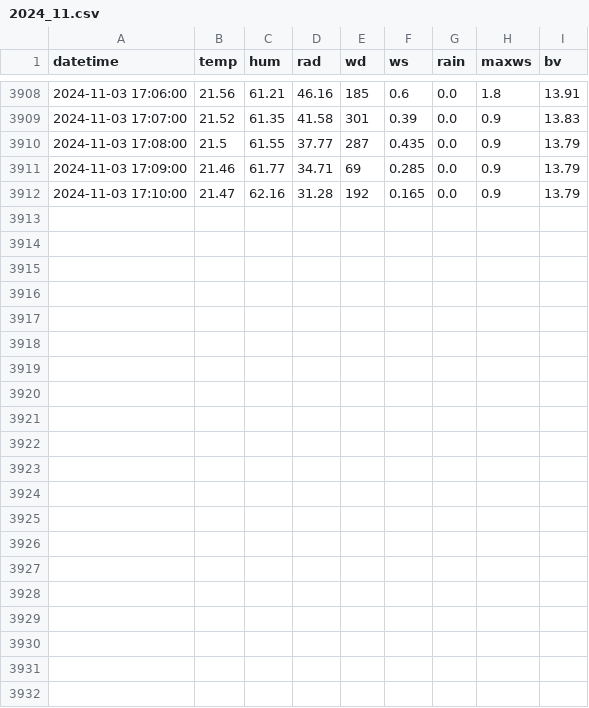
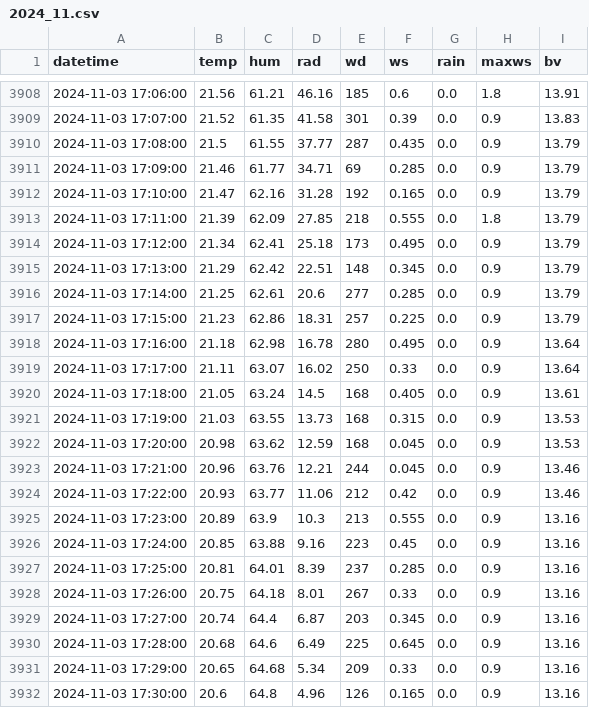
Before and after one commit to Yanghuiwon22/2424_smartagriprogramming, a CSV file: hw08/output/AWS/2024_11.csv, drawn as a sheet; only a part is shown, gaps mark what is left out.

Commit message:
Save AWS data update

```diff
--- a/hw08/output/AWS/2024_11.csv
+++ b/hw08/output/AWS/2024_11.csv
@@ -3912 +3912,21 @@ datetime,temp,hum,rad,wd,ws,rain,maxws,bv
 2024-11-03 17:10:00,21.47,62.16,31.28,192,0.165,0.0,0.9,13.79
+2024-11-03 17:11:00,21.39,62.09,27.85,218,0.555,0.0,1.8,13.79
+2024-11-03 17:12:00,21.34,62.41,25.18,173,0.495,0.0,0.9,13.79
+2024-11-03 17:13:00,21.29,62.42,22.51,148,0.345,0.0,0.9,13.79
+2024-11-03 17:14:00,21.25,62.61,20.6,277,0.285,0.0,0.9,13.79
+2024-11-03 17:15:00,21.23,62.86,18.31,257,0.225,0.0,0.9,13.79
+2024-11-03 17:16:00,21.18,62.98,16.78,280,0.495,0.0,0.9,13.64
+2024-11-03 17:17:00,21.11,63.07,16.02,250,0.33,0.0,0.9,13.64
+2024-11-03 17:18:00,21.05,63.24,14.5,168,0.405,0.0,0.9,13.61
+2024-11-03 17:19:00,21.03,63.55,13.73,168,0.315,0.0,0.9,13.53
+2024-11-03 17:20:00,20.98,63.62,12.59,168,0.045,0.0,0.9,13.53
+2024-11-03 17:21:00,20.96,63.76,12.21,244,0.045,0.0,0.9,13.46
+2024-11-03 17:22:00,20.93,63.77,11.06,212,0.42,0.0,0.9,13.46
+2024-11-03 17:23:00,20.89,63.9,10.3,213,0.555,0.0,0.9,13.16
+2024-11-03 17:24:00,20.85,63.88,9.16,223,0.45,0.0,0.9,13.16
+2024-11-03 17:25:00,20.81,64.01,8.39,237,0.285,0.0,0.9,13.16
+2024-11-03 17:26:00,20.75,64.18,8.01,267,0.33,0.0,0.9,13.16
+2024-11-03 17:27:00,20.74,64.4,6.87,203,0.345,0.0,0.9,13.16
+2024-11-03 17:28:00,20.68,64.6,6.49,225,0.645,0.0,0.9,13.16
+2024-11-03 17:29:00,20.65,64.68,5.34,209,0.33,0.0,0.9,13.16
+2024-11-03 17:30:00,20.6,64.8,4.96,126,0.165,0.0,0.9,13.16
```
